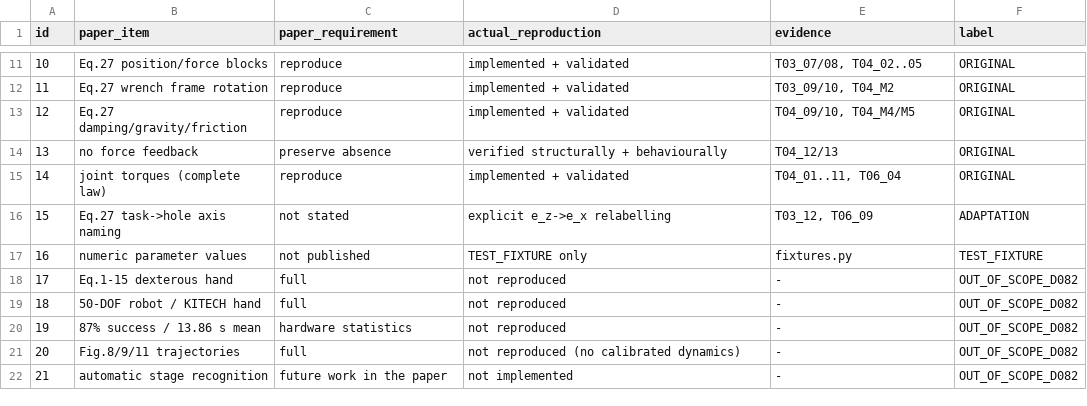
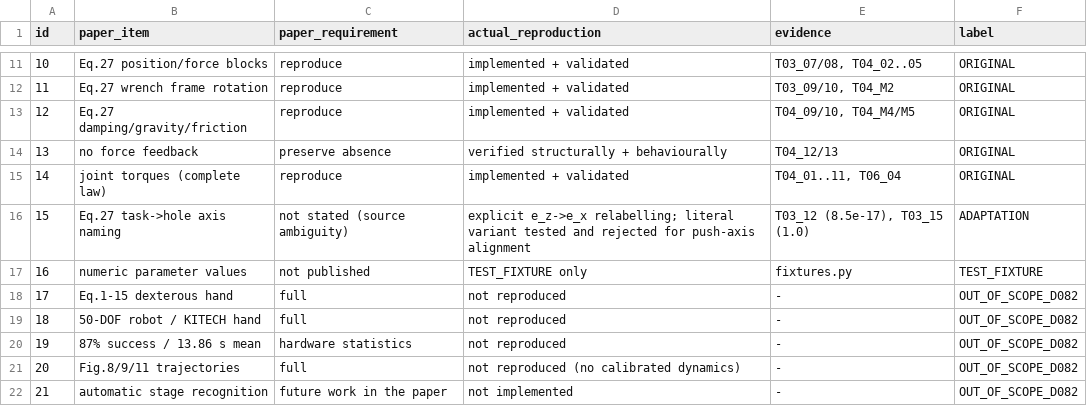
Before and after one commit to dreamerToTOE/dual-arm-coordinated-manipulation-reproduction, a CSV file: p3/reports/final/P3_SCOPE_MATRIX.csv, drawn as a sheet; only a part is shown, gaps mark what is left out.

Commit message:
p3(corrections): post-delivery review R1-R4 - push-axis test, units, jumps, registers
R1 (scientific): T03_12 previously tested the projector against its own
transformed e_x (tautological; the comment '= R_h e_z' was false because
Ry(+90) e_x = -e_z). It now tests the physical push direction
p_ref = R_h(R_task_to_hole e_z): residual 8.5e-17. Added T03_15 as a
negative control showing the literal (unrelabelled) reading leaves e_z
inside the position-controlled subspace (||Omega(I) e_z|| = 1.0).
A1 is retained as an OPEN SOURCE AMBIGUITY with the chosen convention
labelled [ADAPTATION]; the earlier 'both variants are equivalent' claim
is removed from the audit, POST and report.

R2 (metric): T06 now separates max absolute component from max vector
norm: max_{t,k}|tau_k| = 10.152 N*m, max_t||tau||2 = 12.590 N*m;
max_{t,i}|F_i| = 10.00 N, max_t||F||2 = 11.18 N; max_t||m||2 = 0.391 N*m.
Per-stage fields renamed; the report no longer writes '||tau|| <= 10.15'.

R3 (dimensional): stage jumps report force (N) and moment (N*m) separately;
the concatenated norm is kept only as jump_mixed_l2_unphysical.

R4 (governance): append-only entries added to docs/STATUS.md, WORKLOG.md,
EXPERIMENT_LOG.md (3 corrected runs) and DECISIONS.md (D003-D005), without
rewriting the roadmap table or claiming TASK11-15 complete.

Re-ran T03 (23/23), T02 (16/16), T06 (12/12) -> 92/92 total. Original
runs 093347/093810/094115/094329/094514 are preserved untouched.
Rebuilt Markdown/DOCX/PDF/CSVs and the boundary-jump figure.

Stop after P3 corrections; P5 not started. P2/P4 untouched.

```diff
--- a/p3/reports/final/P3_SCOPE_MATRIX.csv
+++ b/p3/reports/final/P3_SCOPE_MATRIX.csv
@@ -15,3 +15,3 @@
 14,joint torques (complete law),reproduce,implemented + validated,"T04_01..11, T06_04",ORIGINAL
-15,Eq.27 task->hole axis naming,not stated,explicit e_z->e_x relabelling,"T03_12, T06_09",ADAPTATION
+15,Eq.27 task->hole axis naming,not stated (source ambiguity),explicit e_z->e_x relabelling; literal variant tested and rejected for push-axis alignment,"T03_12 (8.5e-17), T03_15 (1.0)",ADAPTATION
 16,numeric parameter values,not published,TEST_FIXTURE only,fixtures.py,TEST_FIXTURE
```
Also changed, not shown: p3/reports/final/P3_EQUATION_COMPARISON.csv, 26 other files.
